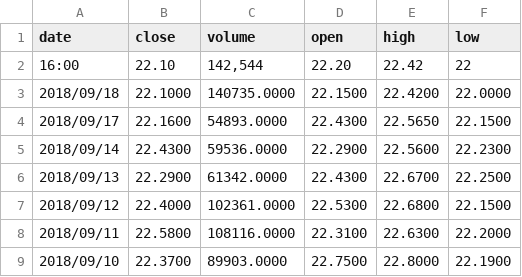
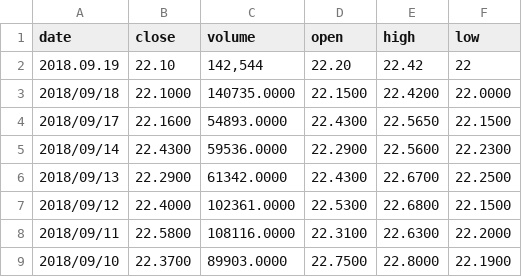
Before and after one commit to pmengoni/AIDM7330-2223S1, a CSV file: HistoricalQuotes_2008-2018_googl.csv, drawn as a sheet; only a part is shown.

Commit message:
Update HistoricalQuotes_2008-2018_googl.csv

```diff
--- a/HistoricalQuotes_2008-2018_googl.csv
+++ b/HistoricalQuotes_2008-2018_googl.csv
@@ -1,3 +1,3 @@
 "date","close","volume","open","high","low"
-"16:00","22.10","142,544","22.20","22.42","22"
+"2018.09.19","22.10","142,544","22.20","22.42","22"
 "2018/09/18","22.1000","140735.0000","22.1500","22.4200","22.0000"
```
